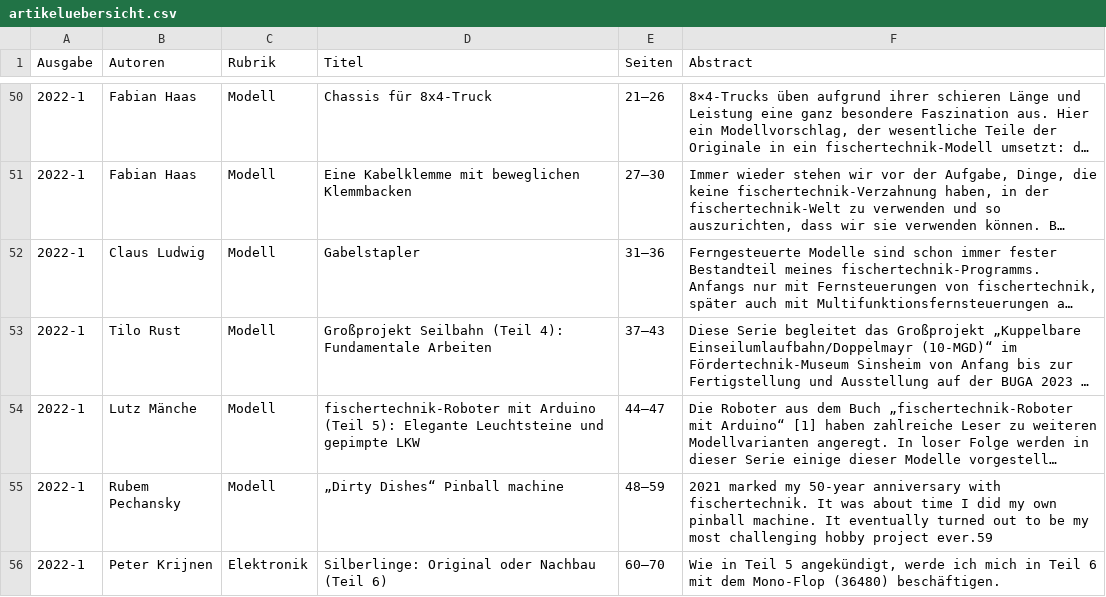
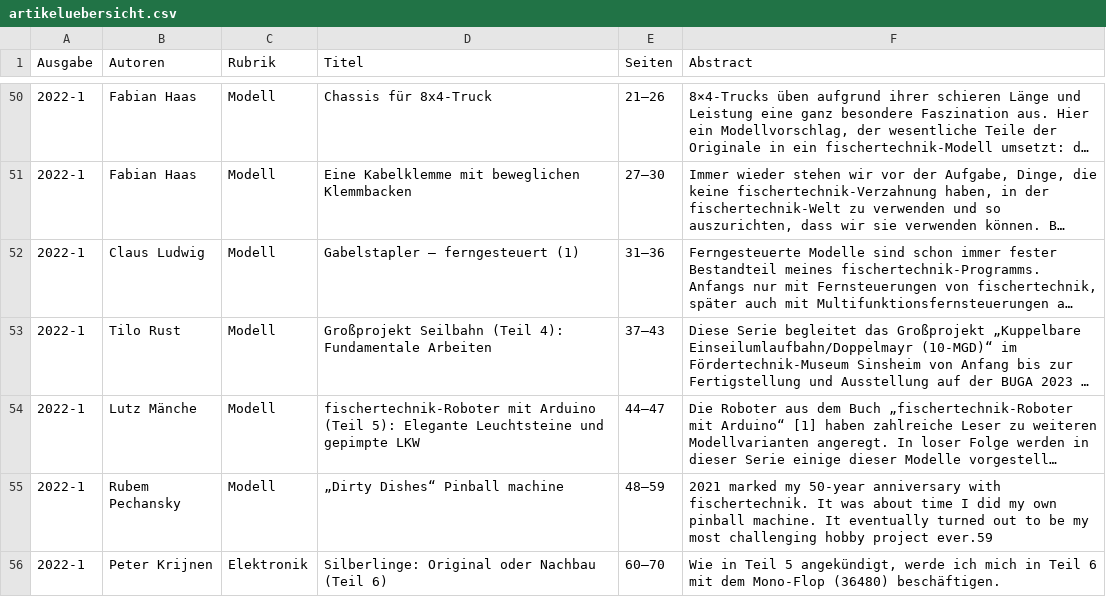
Before and after one commit to heuer/ftmedia, a CSV file: artikeluebersicht.csv, drawn as a sheet; only a part is shown, gaps mark what is left out; long unchanged cells end in …; the diff covers the shown part only; the diff names each change by its address in the sheet, - before the commit and + after, or states it on an @@ line.

Commit message:
Fixed aricle titles

```diff
--- a/artikeluebersicht.csv
+++ b/artikeluebersicht.csv
-D52 (Titel): Gabelstapler
+D52 (Titel): Gabelstapler – ferngesteuert (1)
```
Also changed, not shown: 27 edited cells elsewhere in this file.
